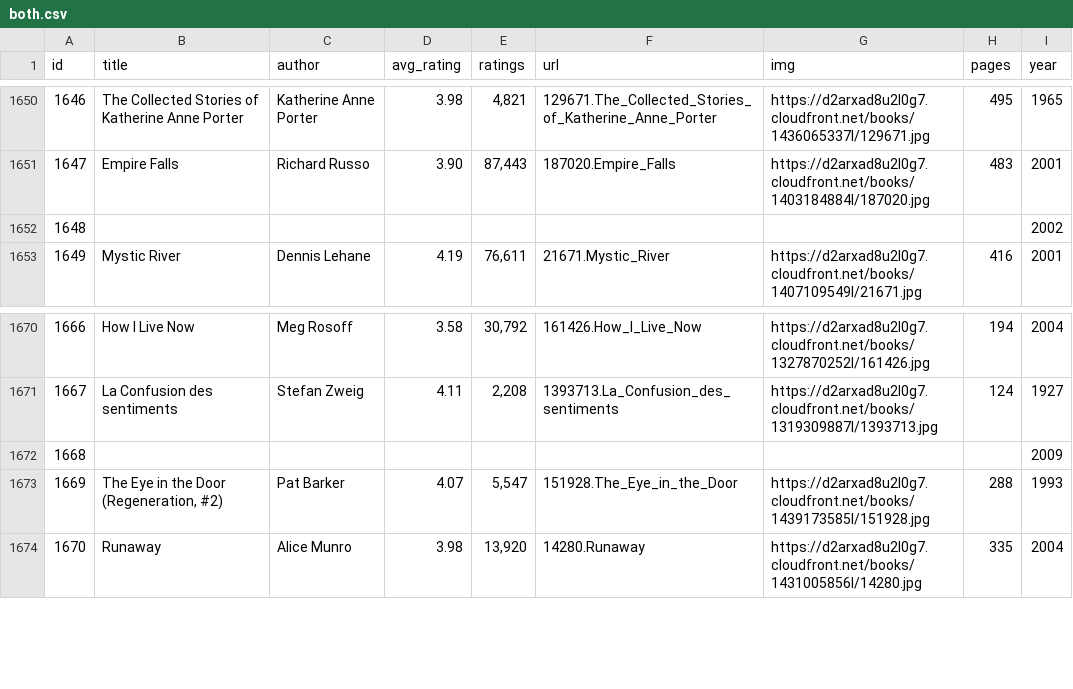
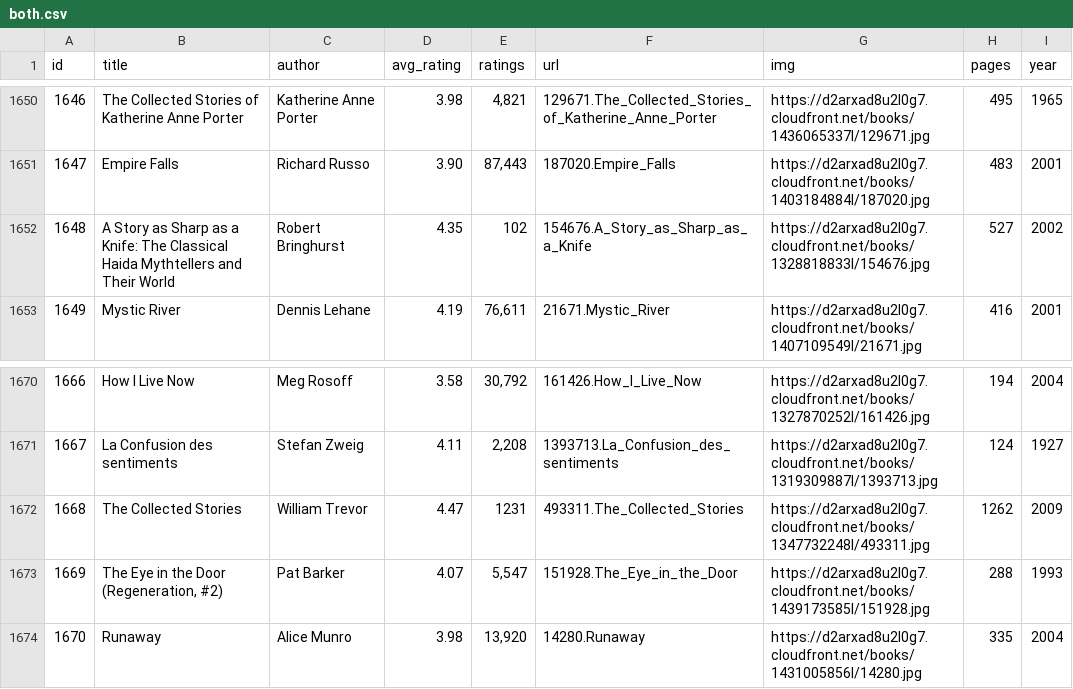
Before and after one commit to elneto/books2, a CSV file: public/both.csv, drawn as a sheet; only a part is shown, gaps mark what is left out; the diff covers the shown part only.

```diff
--- a/public/both.csv
+++ b/public/both.csv
@@ -1651,3 +1651,3 @@ id,title,author,avg_rating,ratings,url,img,pages,year
 1647,Empire Falls,Richard Russo,3.90,"87,443",187020.Empire_Falls,https://d2arxad8u2l0g7.cloudfront.net/books/1403184884l/187020.jpg,483,2001
-1648,,,,,,,,2002
+1648,A Story as Sharp as a Knife: The Classical Haida Mythtellers and Their World,Robert Bringhurst,4.35,102,154676.A_Story_as_Sharp_as_a_Knife,https://d2arxad8u2l0g7.cloudfront.net/books/1328818833l/154676.jpg,527,2002
 1649,Mystic River,Dennis Lehane,4.19,"76,611",21671.Mystic_River,https://d2arxad8u2l0g7.cloudfront.net/books/1407109549l/21671.jpg,416,2001
@@ -1671,3 +1671,3 @@ id,title,author,avg_rating,ratings,url,img,pages,year
 1667,La Confusion des sentiments,Stefan Zweig,4.11,"2,208",1393713.La_Confusion_des_sentiments,https://d2arxad8u2l0g7.cloudfront.net/books/1319309887l/1393713.jpg,124,1927
-1668,,,,,,,,2009
+1668,The Collected Stories,William Trevor,4.47,1231,493311.The_Collected_Stories,https://d2arxad8u2l0g7.cloudfront.net/books/1347732248l/493311.jpg,1262,2009
 1669,"The Eye in the Door (Regeneration, #2)",Pat Barker,4.07,"5,547",151928.The_Eye_in_the_Door,https://d2arxad8u2l0g7.cloudfront.net/books/1439173585l/151928.jpg,288,1993
```
Also changed, not shown: 70 edited cells elsewhere in this file.
